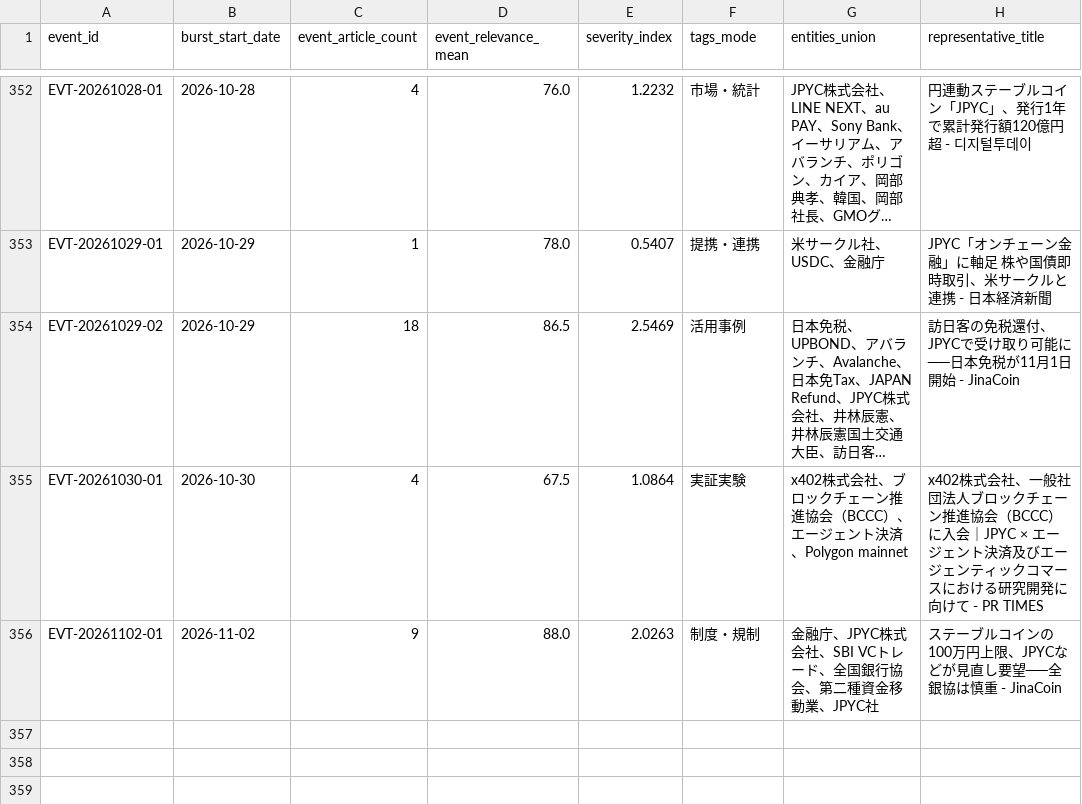
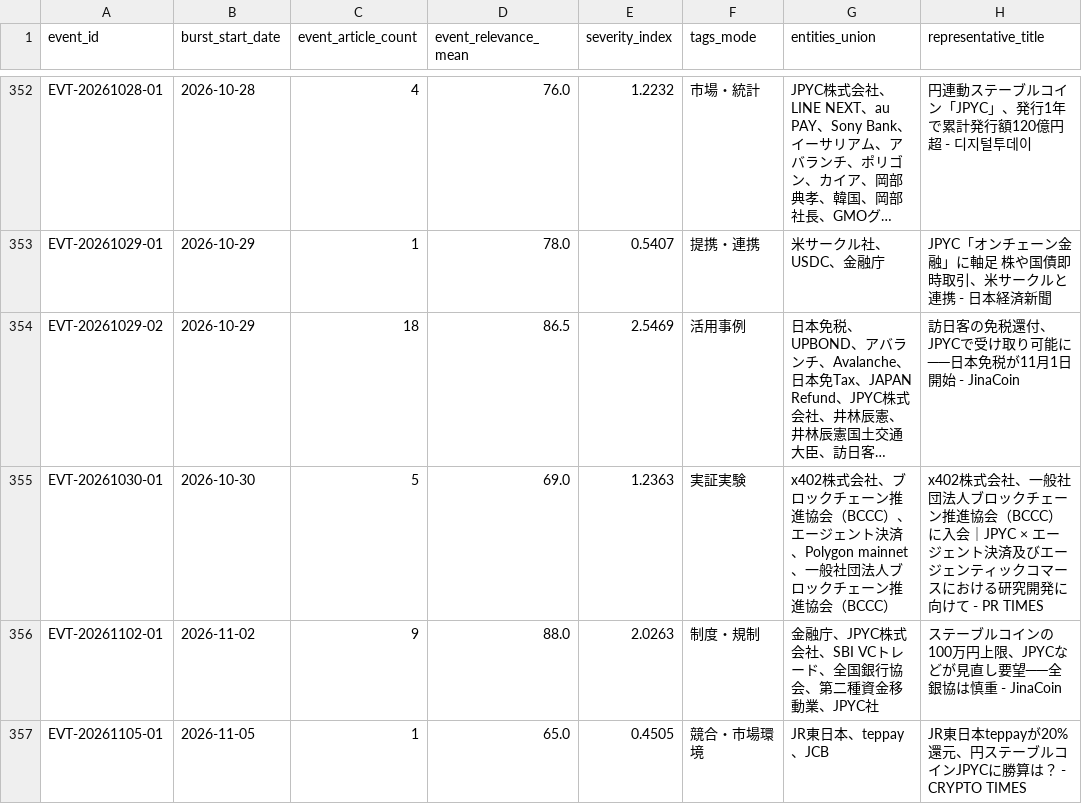
Before and after one commit to matsuno04/jpyc-news-v2, a CSV file: data/event_summary.csv, drawn as a sheet; only a part is shown, gaps mark what is left out; long unchanged cells end in …; the diff names each change by its address in the sheet, - before the commit and + after, or states it on an @@ line.

```diff
--- a/data/event_summary.csv
+++ b/data/event_summary.csv
-C355 (event_article_count): 4
+C355 (event_article_count): 5
-D355 (event_relevance_mean): 67.5
+D355 (event_relevance_mean): 69.0
-E355 (severity_index): 1.0864
+E355 (severity_index): 1.2363
-G355 (entities_union): …済、Polygon mainnet
+G355 (entities_union): …済、Polygon mainnet、一般社団法人ブロックチェーン推進協会（BCCC）
+row 357: EVT-20261105-01 | 2026-11-05 | 1 | 65.0 | 0.4505 | 競合・市場環境 | JR東日本、teppay、JCB | JR東日本teppayが20%還元、円ステーブルコインJPYCに勝算は？ - CRYPTO TIMES
```
Also changed, not shown: data/daily_panel.csv, 2 other files.
